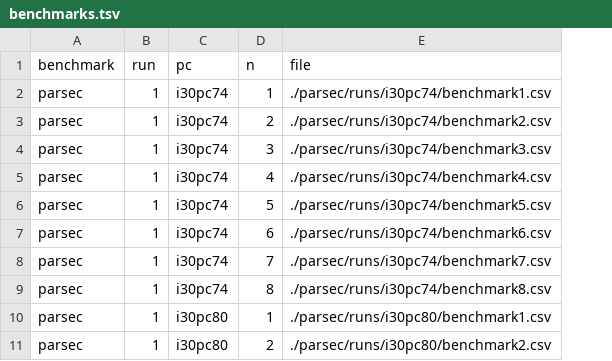
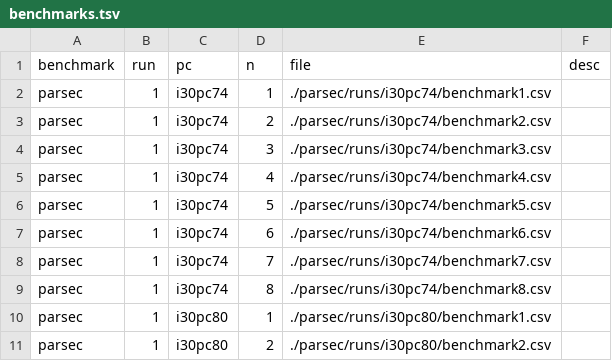
Before and after one commit to lluchs/nvme-memload-benchmarks, a TSV file: benchmarks.tsv, drawn as a sheet; only a part is shown; the diff names each change by its address in the sheet, - before the commit and + after, or states it on an @@ line.

Commit message:
Add a benchmark set description

```diff
--- a/benchmarks.tsv
+++ b/benchmarks.tsv
+column F (desc), empty
```
Also changed, not shown: 2 other files.
